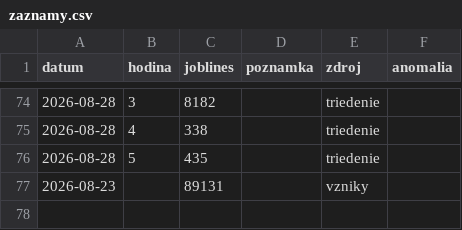
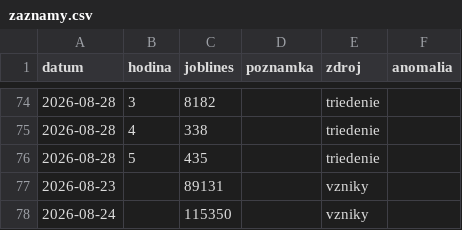
Before and after one commit to Temporary-Permanent-Fix/PREDICTION, a CSV file: public/data/SKLC3/zaznamy.csv, drawn as a sheet; only a part is shown, gaps mark what is left out; the diff names each change by its address in the sheet, - before the commit and + after, or states it on an @@ line.

Commit message:
[SKLC3] data: záznam JBL 2026-08-24 (vzniky)

```diff
--- a/public/data/SKLC3/zaznamy.csv
+++ b/public/data/SKLC3/zaznamy.csv
+row 78: 2026-08-24 |  | 115350 |  | vzniky
```
